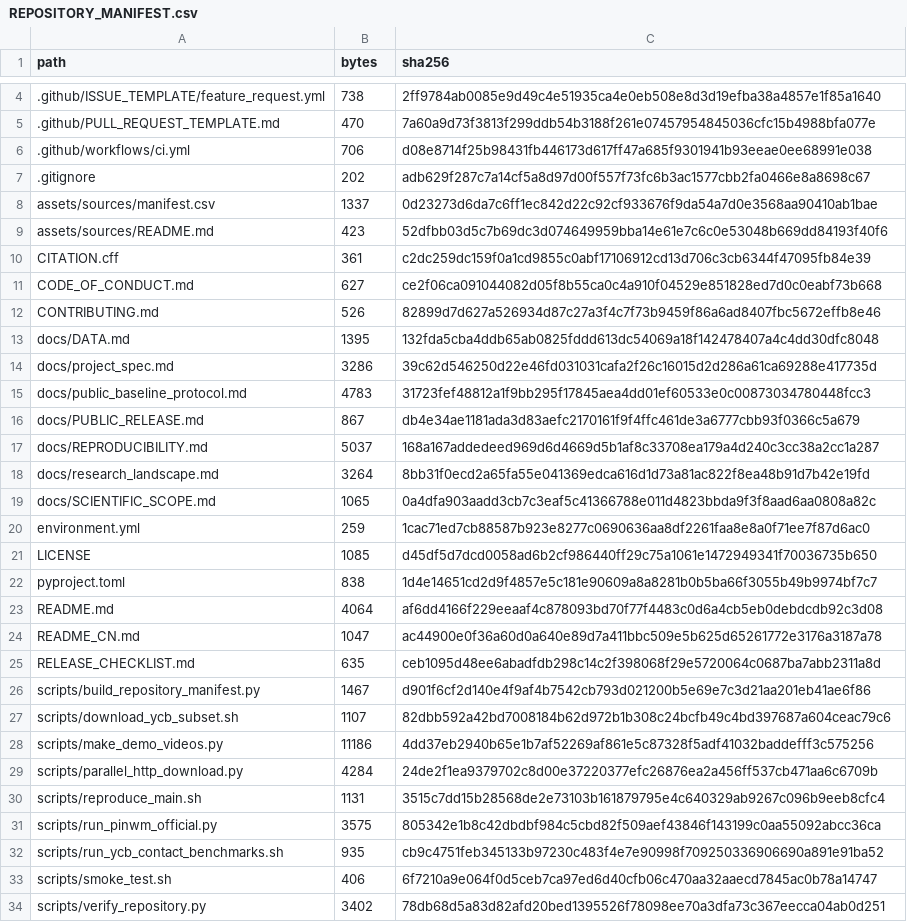
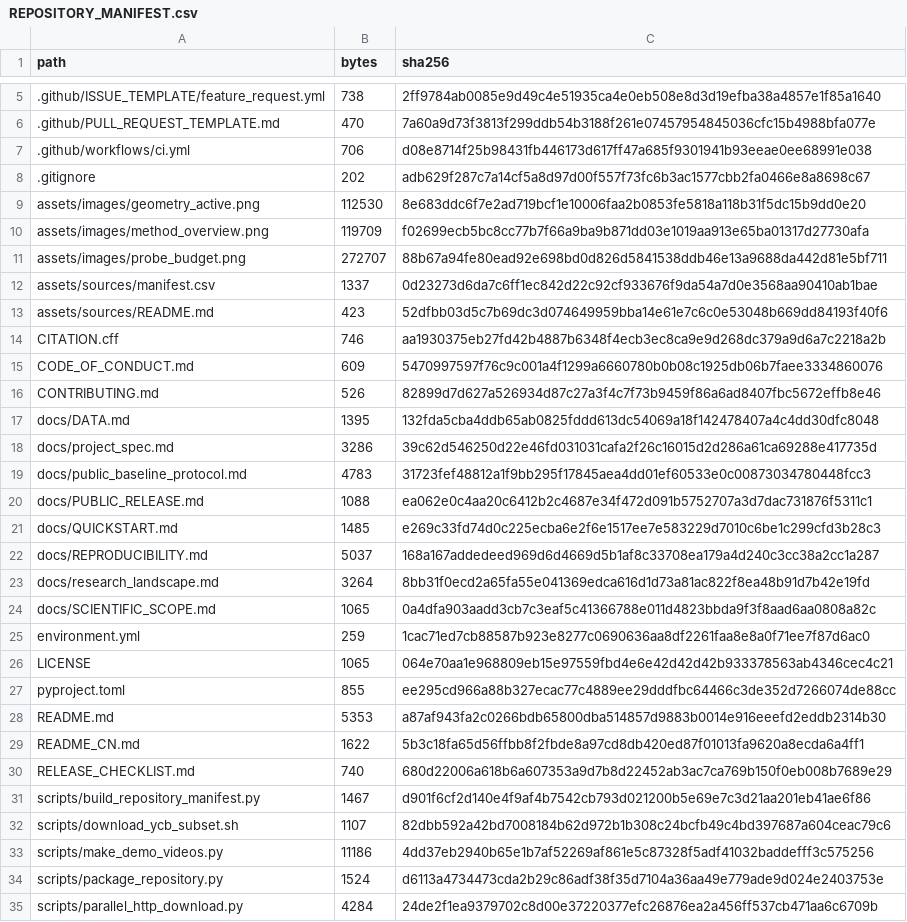
Before and after one commit to lyylovemwj/ActiveContactGS, a CSV file: REPOSITORY_MANIFEST.csv, drawn as a sheet; only a part is shown, gaps mark what is left out; the shorter side is filled out with more unchanged rows; the diff covers the shown part only.

Commit message:
Polish release metadata, add preview images and quickstart
- Fill author/repo metadata in CITATION.cff, pyproject.toml, LICENSE
- Add maintainer contact to SECURITY.md and CODE_OF_CONDUCT.md
- Fix clone URL and directory in README; refresh citation section
- Add README preview images and cross-platform quickstart
- Add .gitattributes for LF line endings
- Regenerate REPOSITORY_MANIFEST.csv

```diff
--- a/REPOSITORY_MANIFEST.csv
+++ b/REPOSITORY_MANIFEST.csv
@@ -7,6 +8,9 @@ path,bytes,sha256
 .gitignore,202,adb629f287c7a14cf5a8d97d00f557f73fc6b3ac1577cbb2fa0466e8a8698c67
+assets/images/geometry_active.png,112530,8e683ddc6f7e2ad719bcf1e10006faa2b0853fe5818a118b31f5dc15b9dd0e20
+assets/images/method_overview.png,119709,f02699ecb5bc8cc77b7f66a9ba9b871dd03e1019aa913e65ba01317d27730afa
+assets/images/probe_budget.png,272707,88b67a94fe80ead92e698bd0d826d5841538ddb46e13a9688da442d81e5bf711
 assets/sources/manifest.csv,1337,0d23273d6da7c6ff1ec842d22c92cf933676f9da54a7d0e3568aa90410ab1bae
 assets/sources/README.md,423,52dfbb03d5c7b69dc3d074649959bba14e61e7c6c0e53048b669dd84193f40f6
-CITATION.cff,361,c2dc259dc159f0a1cd9855c0abf17106912cd13d706c3cb6344f47095fb84e39
-CODE_OF_CONDUCT.md,627,ce2f06ca091044082d05f8b55ca0c4a910f04529e851828ed7d0c0eabf73b668
+CITATION.cff,746,aa1930375eb27fd42b4887b6348f4ecb3ec8ca9e9d268dc379a9d6a7c2218a2b
+CODE_OF_CONDUCT.md,609,5470997597f76c9c001a4f1299a6660780b0b08c1925db06b7faee3334860076
 CONTRIBUTING.md,526,82899d7d627a526934d87c27a3f4c7f73b9459f86a6ad8407fbc5672effb8e46
@@ -15,3 +19,4 @@ docs/project_spec.md,3286,39c62d546250d22e46fd031031cafa2f26c16015d2d286a61ca692
 docs/public_baseline_protocol.md,4783,31723fef48812a1f9bb295f17845aea4dd01ef60533e0c00873034780448fcc3
-docs/PUBLIC_RELEASE.md,867,db4e34ae1181ada3d83aefc2170161f9f4ffc461de3a6777cbb93f0366c5a679
+docs/PUBLIC_RELEASE.md,1088,ea062e0c4aa20c6412b2c4687e34f472d091b5752707a3d7dac731876f5311c1
+docs/QUICKSTART.md,1485,e269c33fd74d0c225ecba6e2f6e1517ee7e583229d7010c6be1c299cfd3b28c3
 docs/REPRODUCIBILITY.md,5037,168a167addedeed969d6d4669d5b1af8c33708ea179a4d240c3cc38a2cc1a287
@@ -20,7 +25,7 @@ docs/SCIENTIFIC_SCOPE.md,1065,0a4dfa903aadd3cb7c3eaf5c41366788e011d4823bbda9f3f8
 environment.yml,259,1cac71ed7cb88587b923e8277c0690636aa8df2261faa8e8a0f71ee7f87d6ac0
-LICENSE,1085,d45df5d7dcd0058ad6b2cf986440ff29c75a1061e1472949341f70036735b650
-pyproject.toml,838,1d4e14651cd2d9f4857e5c181e90609a8a8281b0b5ba66f3055b49b9974bf7c7
-README.md,4064,af6dd4166f229eeaaf4c878093bd70f77f4483c0d6a4cb5eb0debdcdb92c3d08
-README_CN.md,1047,ac44900e0f36a60d0a640e89d7a411bbc509e5b625d65261772e3176a3187a78
-RELEASE_CHECKLIST.md,635,ceb1095d48ee6abadfdb298c14c2f398068f29e5720064c0687ba7abb2311a8d
+LICENSE,1065,064e70aa1e968809eb15e97559fbd4e6e42d42d42b933378563ab4346cec4c21
+pyproject.toml,855,ee295cd966a88b327ecac77c4889ee29dddfbc64466c3de352d7266074de88cc
+README.md,5353,a87af943fa2c0266bdb65800dba514857d9883b0014e916eeefd2eddb2314b30
+README_CN.md,1622,5b3c18fa65d56ffbb8f2fbde8a97cd8db420ed87f01013fa9620a8ecda6a4ff1
+RELEASE_CHECKLIST.md,740,680d22006a618b6a607353a9d7b8d22452ab3ac7ca769b150f0eb008b7689e29
 scripts/build_repository_manifest.py,1467,d901f6cf2d140e4f9af4b7542cb793d021200b5e69e7c3d21aa201eb41ae6f86
@@ -28,2 +33,3 @@ scripts/download_ycb_subset.sh,1107,82dbb592a42bd7008184b62d972b1b308c24bcfb49c4
 scripts/make_demo_videos.py,11186,4dd37eb2940b65e1b7af52269af861e5c87328f5adf41032baddefff3c575256
+scripts/package_repository.py,1524,d6113a4734473cda2b29c86adf38f35d7104a36aa49e779ade9d024e2403753e
 scripts/parallel_http_download.py,4284,24de2f1ea9379702c8d00e37220377efc26876ea2a456ff537cb471aa6c6709b
```
Also changed, not shown: 2 added rows and 4 edited cells elsewhere in this file, 17 other files.
